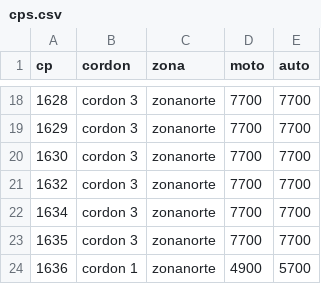
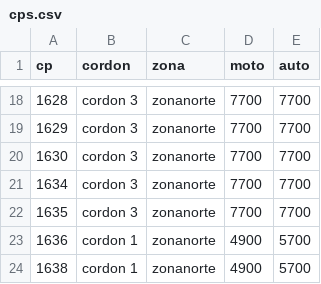
Before and after one commit to emmmatias/integracion_para_glitch, a CSV file: config/cps.csv, drawn as a sheet; only a part is shown, gaps mark what is left out; the shorter side is filled out with more unchanged rows.

```diff
--- a/config/cps.csv
+++ b/config/cps.csv
@@ -20,3 +20,2 @@ cp,cordon,zona,moto,auto
 1630,cordon 3,zonanorte,7700,7700
-1632,cordon 3,zonanorte,7700,7700
 1634,cordon 3,zonanorte,7700,7700
```
Also changed, not shown: 2 other files.
